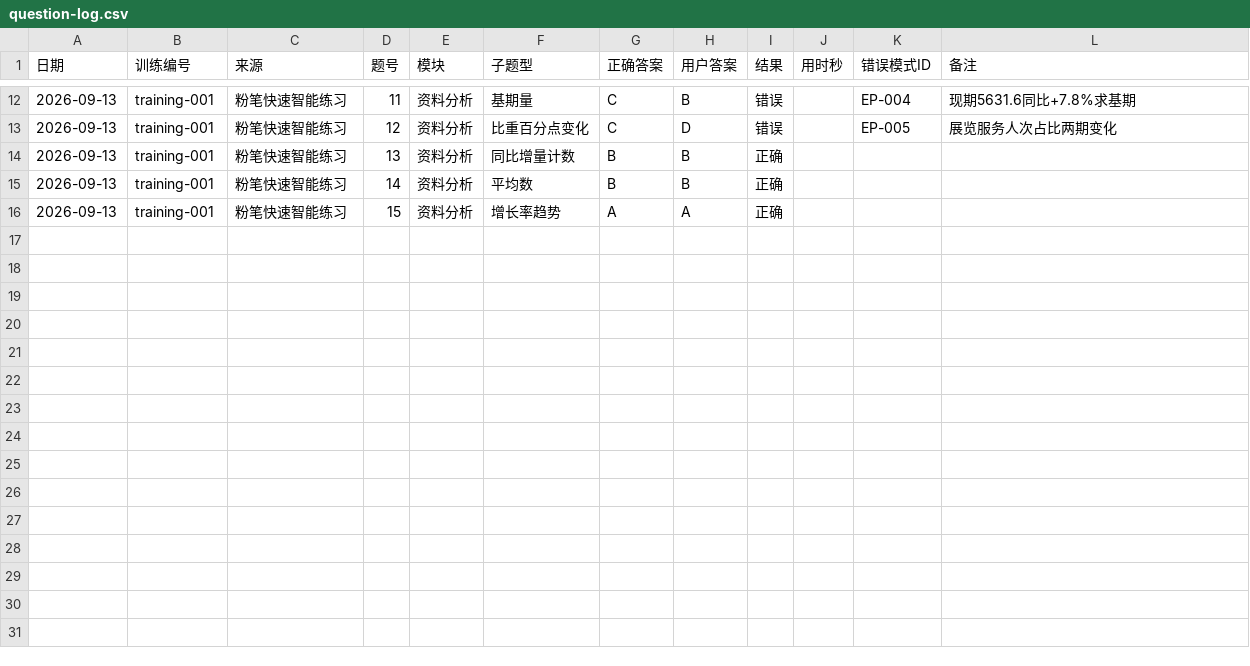
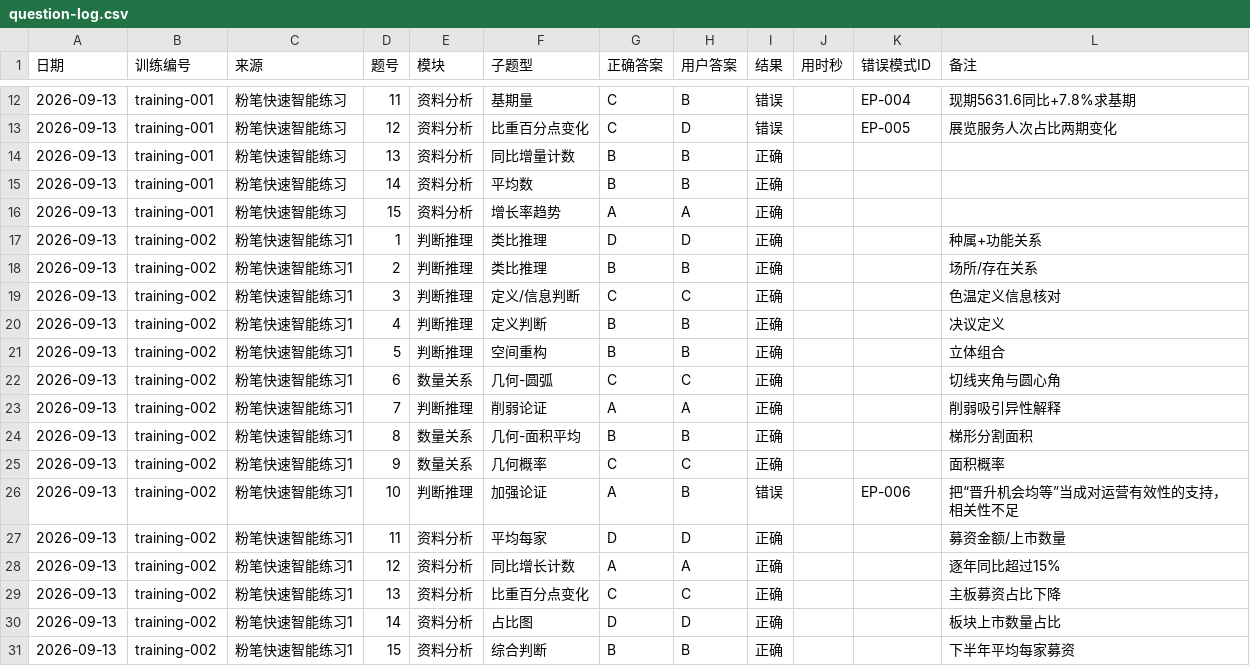
Before and after one commit to Hunter-ZK/gongkao-2027-personal-coach, a CSV file: data/question-log.csv, drawn as a sheet; only a part is shown, gaps mark what is left out; the diff names each change by its address in the sheet, - before the commit and + after, or states it on an @@ line.

Commit message:
Add Training-002 question-level results

```diff
--- a/data/question-log.csv
+++ b/data/question-log.csv
+row 17: 2026-09-13 | training-002 | 粉笔快速智能练习1 | 1 | 判断推理 | 类比推理 | D | D | 正确 |  |  | 种属+功能关系
+row 18: 2026-09-13 | training-002 | 粉笔快速智能练习1 | 2 | 判断推理 | 类比推理 | B | B | 正确 |  |  | 场所/存在关系
+row 19: 2026-09-13 | training-002 | 粉笔快速智能练习1 | 3 | 判断推理 | 定义/信息判断 | C | C | 正确 |  |  | 色温定义信息核对
+row 20: 2026-09-13 | training-002 | 粉笔快速智能练习1 | 4 | 判断推理 | 定义判断 | B | B | 正确 |  |  | 决议定义
+row 21: 2026-09-13 | training-002 | 粉笔快速智能练习1 | 5 | 判断推理 | 空间重构 | B | B | 正确 |  |  | 立体组合
+row 22: 2026-09-13 | training-002 | 粉笔快速智能练习1 | 6 | 数量关系 | 几何-圆弧 | C | C | 正确 |  |  | 切线夹角与圆心角
+row 23: 2026-09-13 | training-002 | 粉笔快速智能练习1 | 7 | 判断推理 | 削弱论证 | A | A | 正确 |  |  | 削弱吸引异性解释
+row 24: 2026-09-13 | training-002 | 粉笔快速智能练习1 | 8 | 数量关系 | 几何-面积平均 | B | B | 正确 |  |  | 梯形分割面积
+row 25: 2026-09-13 | training-002 | 粉笔快速智能练习1 | 9 | 数量关系 | 几何概率 | C | C | 正确 |  |  | 面积概率
+row 26: 2026-09-13 | training-002 | 粉笔快速智能练习1 | 10 | 判断推理 | 加强论证 | A | B | 错误 |  | EP-006 | 把“晋升机会均等”当成对运营有效性的支持，相关性不足
+row 27: 2026-09-13 | training-002 | 粉笔快速智能练习1 | 11 | 资料分析 | 平均每家 | D | D | 正确 |  |  | 募资金额/上市数量
+row 28: 2026-09-13 | training-002 | 粉笔快速智能练习1 | 12 | 资料分析 | 同比增长计数 | A | A | 正确 |  |  | 逐年同比超过15%
+row 29: 2026-09-13 | training-002 | 粉笔快速智能练习1 | 13 | 资料分析 | 比重百分点变化 | C | C | 正确 |  |  | 主板募资占比下降
+row 30: 2026-09-13 | training-002 | 粉笔快速智能练习1 | 14 | 资料分析 | 占比图 | D | D | 正确 |  |  | 板块上市数量占比
+row 31: 2026-09-13 | training-002 | 粉笔快速智能练习1 | 15 | 资料分析 | 综合判断 | B | B | 正确 |  |  | 下半年平均每家募资
```
